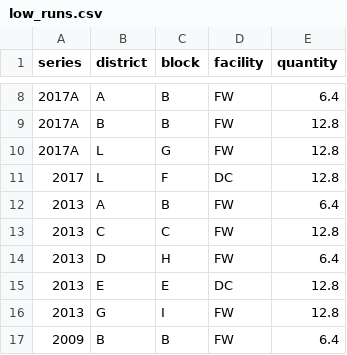
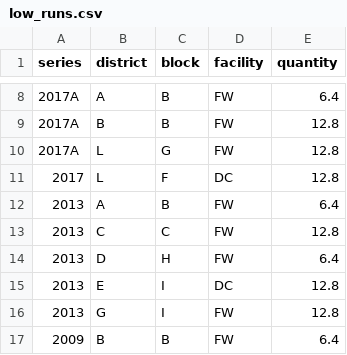
Before and after one commit to ptbarros/dollar-bill-processor, a CSV file: patterns/core/low_runs.csv, drawn as a sheet; only a part is shown, gaps mark what is left out.

```diff
--- a/patterns/core/low_runs.csv
+++ b/patterns/core/low_runs.csv
@@ -14,3 +14,3 @@ series,district,block,facility,quantity
 2013,D,H,FW,6.4
-2013,E,E,DC,12.8
+2013,E,I,DC,12.8
 2013,G,I,FW,12.8
```
Also changed, not shown: 1 other file.
